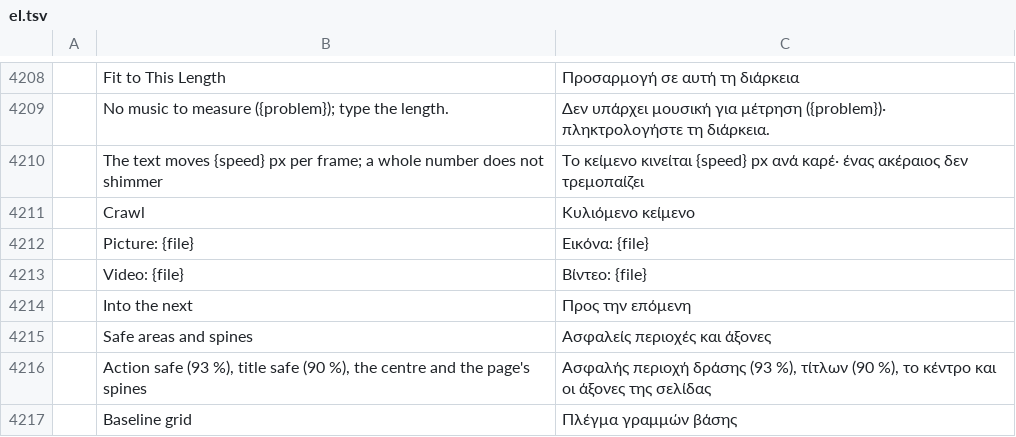
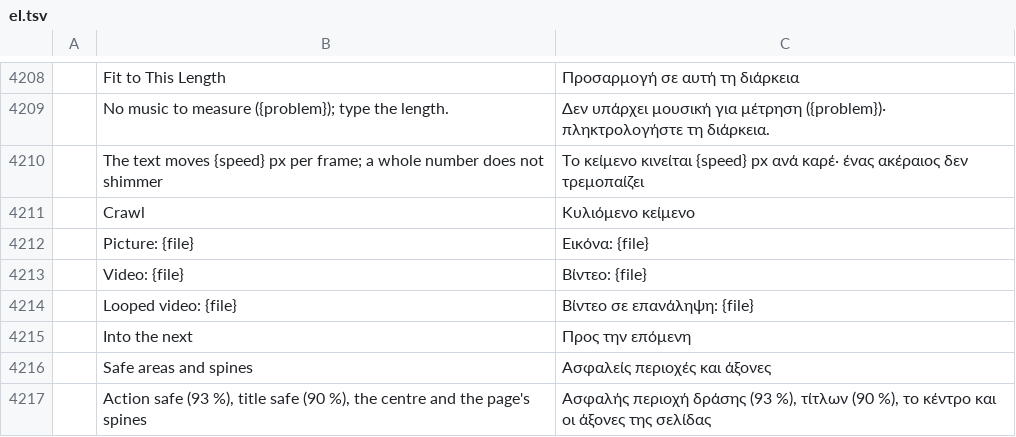
Before and after one commit to ubuntuokos/CinemaFundArchitecture4, a TSV file: i18n/el.tsv, drawn as a sheet; only a part is shown, gaps mark what is left out; the shorter side is filled out with more unchanged rows; the diff names each change by its address in the sheet, - before the commit and + after, or states it on an @@ line.

```diff
--- a/i18n/el.tsv
+++ b/i18n/el.tsv
+row 4214:  | Looped video: {file} | Βίντεο σε επανάληψη: {file}
```
Also changed, not shown: i18n/bg.tsv, i18n/ka.tsv, 36 other files.
